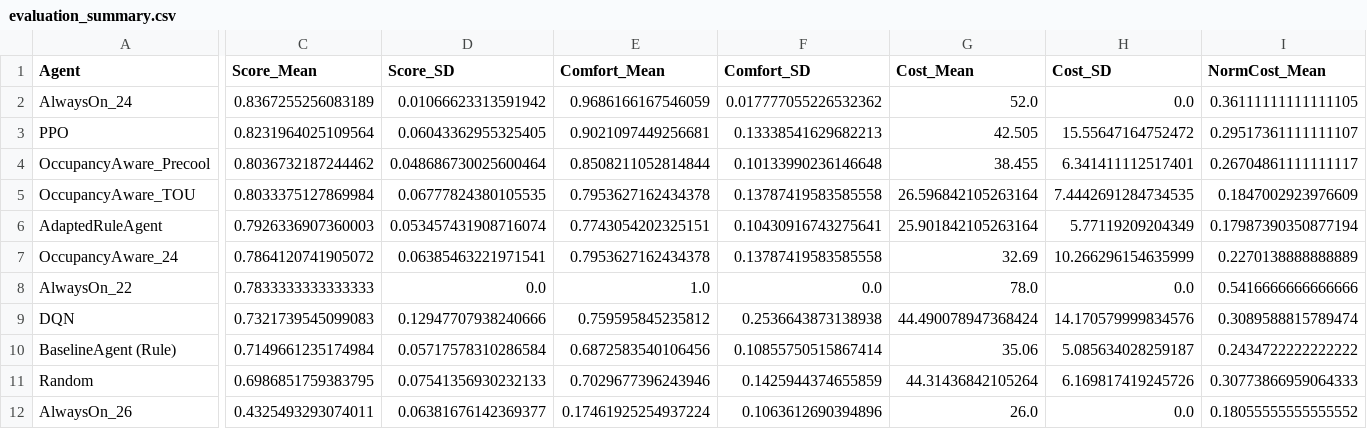
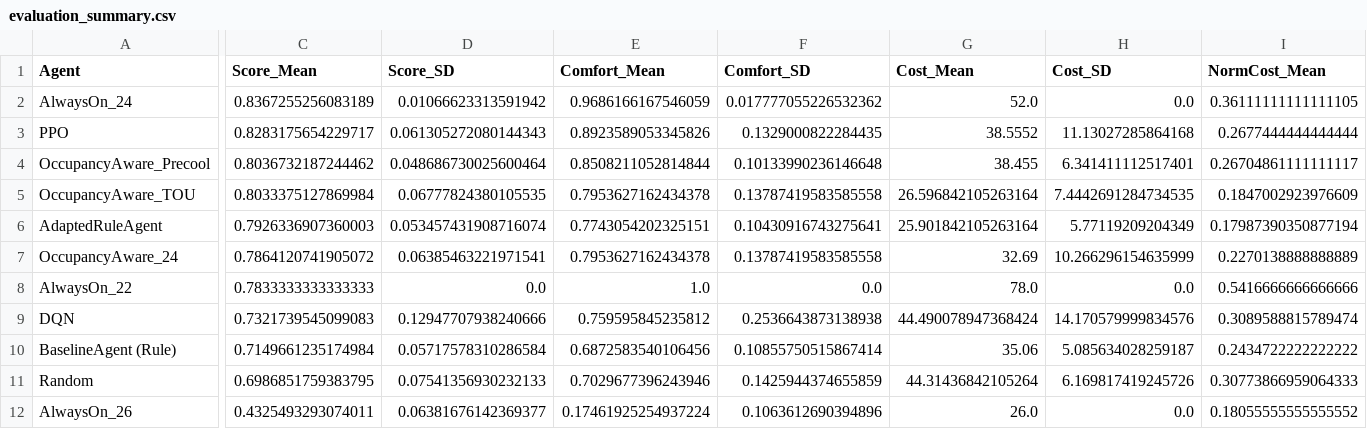
Before and after one commit to Shagun-Thakur/smart-home-openenv, a CSV file: results/evaluation_summary.csv, drawn as a sheet; only a part is shown, gaps mark what is left out; the diff covers the shown part only; the diff names each change by its address in the sheet, - before the commit and + after, or states it on an @@ line.

```diff
--- a/results/evaluation_summary.csv
+++ b/results/evaluation_summary.csv
-C3 (Score_Mean): 0.8231964025109564
+C3 (Score_Mean): 0.8283175654229717
-D3 (Score_SD): 0.06043362955325405
+D3 (Score_SD): 0.061305272080144343
-E3 (Comfort_Mean): 0.9021097449256681
+E3 (Comfort_Mean): 0.8923589053345826
-F3 (Comfort_SD): 0.13338541629682213
+F3 (Comfort_SD): 0.1329000822284435
-G3 (Cost_Mean): 42.505
+G3 (Cost_Mean): 38.5552
-H3 (Cost_SD): 15.55647164752472
+H3 (Cost_SD): 11.13027285864168
-I3 (NormCost_Mean): 0.29517361111111107
+I3 (NormCost_Mean): 0.2677444444444444
```
Also changed, not shown: 2 edited cells elsewhere in this file, results/behavior_summary.csv, results/evaluation_metrics.csv, 8 other files.
